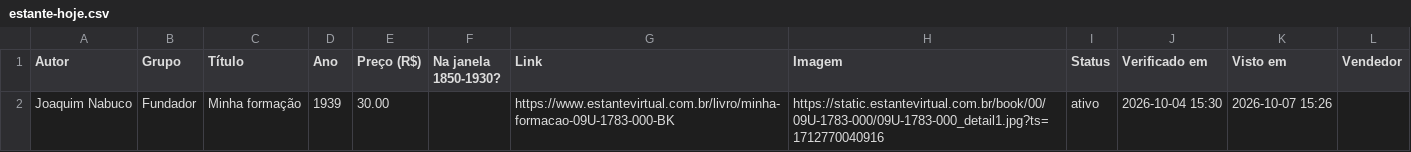
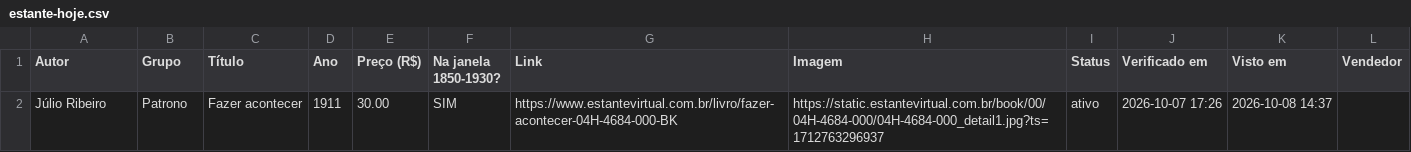
Before and after one commit to feliperibeirobittencourt/clio-radar, a CSV file: raw/estante-hoje.csv, drawn as a sheet; removed rows and columns are numbered as before the commit, all else as after; the diff names each change by its address in the sheet, - before the commit and + after, or states it on an @@ line.

```diff
--- a/raw/estante-hoje.csv
+++ b/raw/estante-hoje.csv
-row 2: Joaquim Nabuco | Fundador | Minha formação | 1939 | 30.00 |  | https://www.estantevirtual.com.br/livro/minha-formacao-09U-1783-000-BK | https://static.estantevirtual.com.br/book/00/09U-1783-000/09U-1783-000_detail1.jpg?ts=1712770040916 | ativo | 2026-10-04 15:30 | 2026-10-07 15:26
+row 2: Júlio Ribeiro | Patrono | Fazer acontecer | 1911 | 30.00 | SIM | https://www.estantevirtual.com.br/livro/fazer-acontecer-04H-4684-000-BK | https://static.estantevirtual.com.br/book/00/04H-4684-000/04H-4684-000_detail1.jpg?ts=1712763296937 | ativo | 2026-10-07 17:26 | 2026-10-08 14:37
```
Also changed, not shown: 1 other file.
